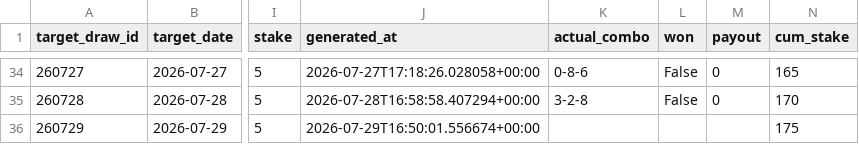
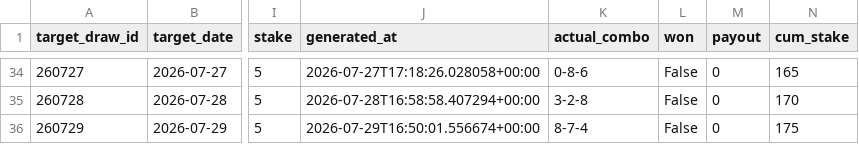
Before and after one commit to Hitanshuu/htlottery, a CSV file: data/predictions.csv, drawn as a sheet; only a part is shown, gaps mark what is left out; the diff names each change by its address in the sheet, - before the commit and + after, or states it on an @@ line.

```diff
--- a/data/predictions.csv
+++ b/data/predictions.csv
-K36 (actual_combo): (empty)
+K36 (actual_combo): 8-7-4
-L36 (won): (empty)
+L36 (won): False
-M36 (payout): (empty)
+M36 (payout): 0
```
Also changed, not shown: data/draws.csv, 3 other files.
